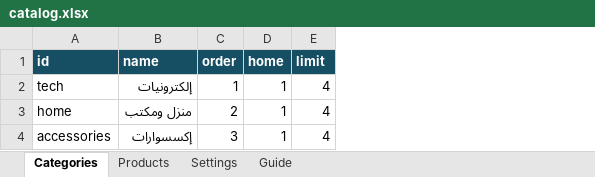
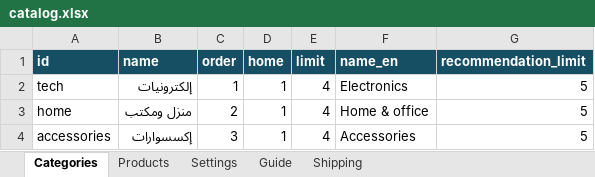
Before and after one commit to majdfatihy/static-excel-store, an Excel workbook: catalog.xlsx, sheet Categories, drawn as a sheet; values as stored, in another font and other column widths than the file's, no borders; the diff names each change by its address in the sheet, - before the commit and + after, or states it on an @@ line.

Commit message:
Integrate actual bilingual Excel workbook, shipping sheet, preview and regression tests

```diff
--- a/catalog.xlsx (sheet Categories)
+++ b/catalog.xlsx (sheet Categories)
+sheet tab: Shipping
+column F (name_en), rows 2-4: Electronics | Home & office | Accessories
+column G (recommendation_limit), rows 2-4: all 5
```
Also changed, not shown: sheet Products, sheet Settings, sheet Guide, 6 other files.
